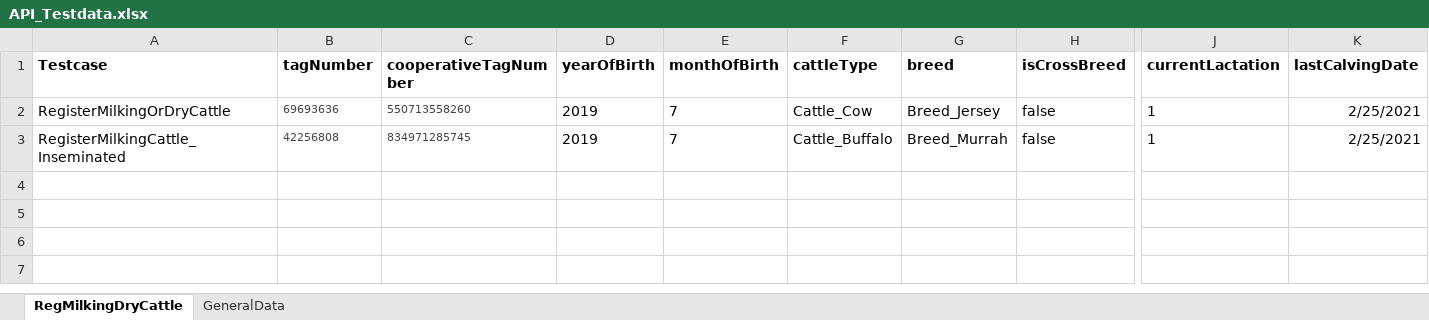
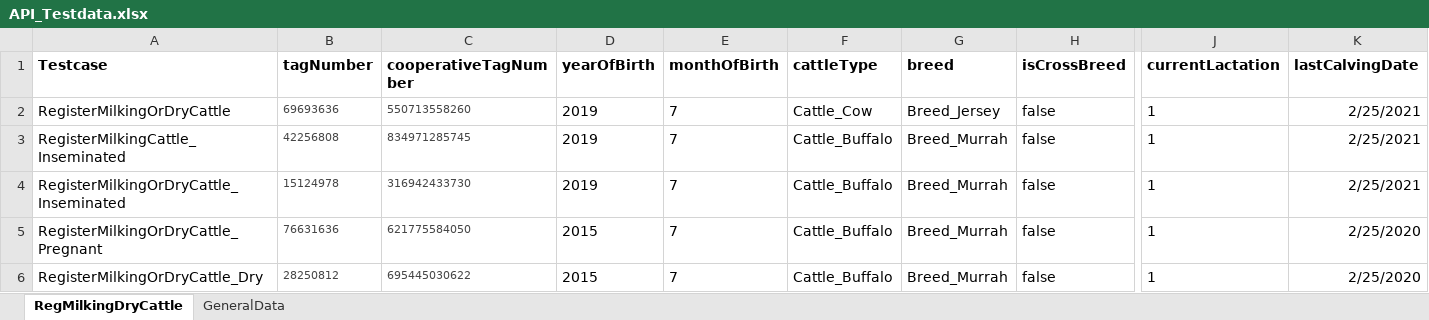
Before and after one commit to Surabhi-sk/NitaraAndroidFarmerApplication, an Excel workbook: AndroidAutomation_Farmer/src/main/resources/API_Testdata.xlsx, sheet RegMilkingDryCattle, drawn as a sheet; only a part is shown, gaps mark what is left out; values as stored, in another font and other column widths than the file's, no borders; rows hold the shown columns only; the diff names each change by its address in the sheet, - before the commit and + after, or states it on an @@ line.

```diff
--- a/AndroidAutomation_Farmer/src/main/resources/API_Testdata.xlsx (sheet RegMilkingDryCattle)
+++ b/AndroidAutomation_Farmer/src/main/resources/API_Testdata.xlsx (sheet RegMilkingDryCattle)
+row 4: RegisterMilkingOrDryCattle_Inseminated | 15124978 | 316942433730 | 2019 | 7 | Cattle_Buffalo | Breed_Murrah | false | 1 | 2/25/2021
+row 5: RegisterMilkingOrDryCattle_Pregnant | 76631636 | 621775584050 | 2015 | 7 | Cattle_Buffalo | Breed_Murrah | false | 1 | 2/25/2020
+row 6: RegisterMilkingOrDryCattle_Dry | 28250812 | 695445030622 | 2015 | 7 | Cattle_Buffalo | Breed_Murrah | false | 1 | 2/25/2020
```
Also changed, not shown: sheet GeneralData, AndroidAutomation_Farmer/src/main/resources/TestData_FarmerAPK.xlsx, 6 other files.
